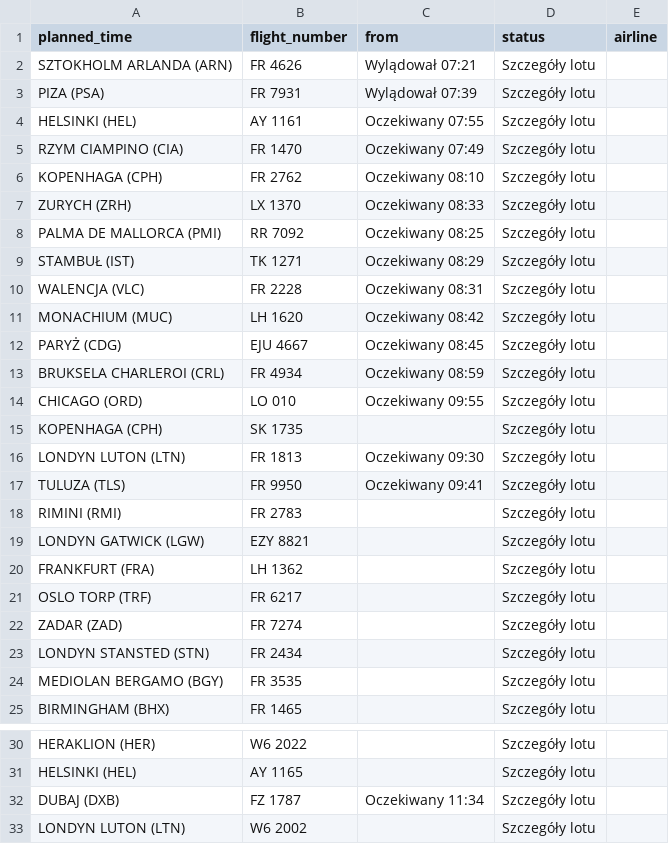
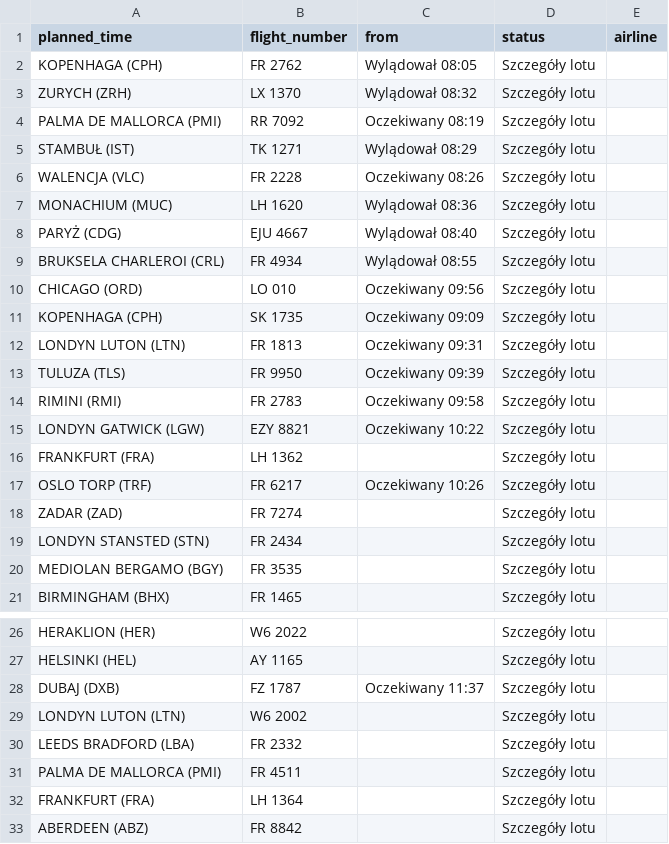
Before and after one commit to przemyslawbaran2993-droid/codex-test, a CSV file: data/arrivals.csv, drawn as a sheet; only a part is shown, gaps mark what is left out; the shorter side is filled out with more unchanged rows; the diff covers the shown part only.

```diff
--- a/data/arrivals.csv
+++ b/data/arrivals.csv
@@ -1,22 +1,18 @@
 planned_time;flight_number;from;status;airline
-SZTOKHOLM ARLANDA (ARN);FR 4626;Wylądował 07:21;Szczegóły lotu;
-PIZA (PSA);FR 7931;Wylądował 07:39;Szczegóły lotu;
-HELSINKI (HEL);AY 1161;Oczekiwany 07:55;Szczegóły lotu;
-RZYM CIAMPINO (CIA);FR 1470;Oczekiwany 07:49;Szczegóły lotu;
-KOPENHAGA (CPH);FR 2762;Oczekiwany 08:10;Szczegóły lotu;
-ZURYCH (ZRH);LX 1370;Oczekiwany 08:33;Szczegóły lotu;
-PALMA DE MALLORCA (PMI);RR 7092;Oczekiwany 08:25;Szczegóły lotu;
-STAMBUŁ (IST);TK 1271;Oczekiwany 08:29;Szczegóły lotu;
-WALENCJA (VLC);FR 2228;Oczekiwany 08:31;Szczegóły lotu;
-MONACHIUM (MUC);LH 1620;Oczekiwany 08:42;Szczegóły lotu;
-PARYŻ (CDG);EJU 4667;Oczekiwany 08:45;Szczegóły lotu;
-BRUKSELA CHARLEROI (CRL);FR 4934;Oczekiwany 08:59;Szczegóły lotu;
-CHICAGO (ORD);LO 010;Oczekiwany 09:55;Szczegóły lotu;
-KOPENHAGA (CPH);SK 1735;;Szczegóły lotu;
-LONDYN LUTON (LTN);FR 1813;Oczekiwany 09:30;Szczegóły lotu;
-TULUZA (TLS);FR 9950;Oczekiwany 09:41;Szczegóły lotu;
-RIMINI (RMI);FR 2783;;Szczegóły lotu;
-LONDYN GATWICK (LGW);EZY 8821;;Szczegóły lotu;
+KOPENHAGA (CPH);FR 2762;Wylądował 08:05;Szczegóły lotu;
+ZURYCH (ZRH);LX 1370;Wylądował 08:32;Szczegóły lotu;
+PALMA DE MALLORCA (PMI);RR 7092;Oczekiwany 08:19;Szczegóły lotu;
+STAMBUŁ (IST);TK 1271;Wylądował 08:29;Szczegóły lotu;
+WALENCJA (VLC);FR 2228;Oczekiwany 08:26;Szczegóły lotu;
+MONACHIUM (MUC);LH 1620;Wylądował 08:36;Szczegóły lotu;
+PARYŻ (CDG);EJU 4667;Wylądował 08:40;Szczegóły lotu;
+BRUKSELA CHARLEROI (CRL);FR 4934;Wylądował 08:55;Szczegóły lotu;
+CHICAGO (ORD);LO 010;Oczekiwany 09:56;Szczegóły lotu;
+KOPENHAGA (CPH);SK 1735;Oczekiwany 09:09;Szczegóły lotu;
+LONDYN LUTON (LTN);FR 1813;Oczekiwany 09:31;Szczegóły lotu;
+TULUZA (TLS);FR 9950;Oczekiwany 09:39;Szczegóły lotu;
+RIMINI (RMI);FR 2783;Oczekiwany 09:58;Szczegóły lotu;
+LONDYN GATWICK (LGW);EZY 8821;Oczekiwany 10:22;Szczegóły lotu;
 FRANKFURT (FRA);LH 1362;;Szczegóły lotu;
-OSLO TORP (TRF);FR 6217;;Szczegóły lotu;
+OSLO TORP (TRF);FR 6217;Oczekiwany 10:26;Szczegóły lotu;
 ZADAR (ZAD);FR 7274;;Szczegóły lotu;
@@ -31,3 +27,3 @@ HERAKLION (HER);W6 2022;;Szczegóły lotu;
 HELSINKI (HEL);AY 1165;;Szczegóły lotu;
-DUBAJ (DXB);FZ 1787;Oczekiwany 11:34;Szczegóły lotu;
+DUBAJ (DXB);FZ 1787;Oczekiwany 11:37;Szczegóły lotu;
 LONDYN LUTON (LTN);W6 2002;;Szczegóły lotu;
```
Also changed, not shown: 3 edited cells elsewhere in this file.
